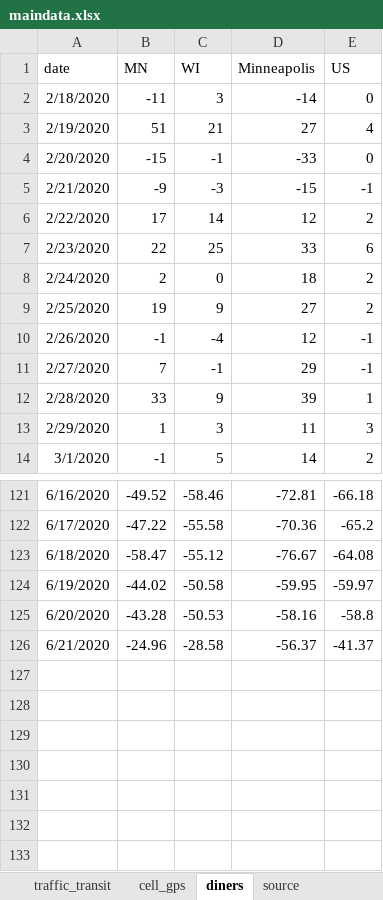
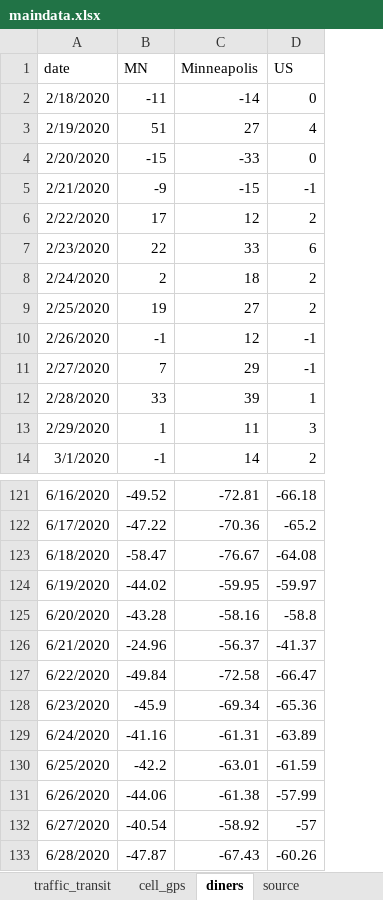
Before and after one commit to striblab/20200622-cvnormal, an Excel workbook: sources/data/maindata.xlsx, sheet diners, drawn as a sheet; only a part is shown, gaps mark what is left out; values as stored, in another font and other column widths than the file's, no borders; removed rows and columns are numbered as before the commit, all else as after; the diff names each change by its address in the sheet, - before the commit and + after, or states it on an @@ line.

```diff
--- a/sources/data/maindata.xlsx (sheet diners)
+++ b/sources/data/maindata.xlsx (sheet diners)
-column C (WI), rows 2-14: 3 | 21 | -1 | -3 | 14 | 25 | 0 | 9 | -4 | -1 | 9 | 3 | 5; rows 121-126: -58.46 | -55.58 | -55.12 | -50.58 | -50.53 | -28.58
+row 127: 6/22/2020 | -49.84 | -72.58 | -66.47
+row 128: 6/23/2020 | -45.9 | -69.34 | -65.36
+row 129: 6/24/2020 | -41.16 | -61.31 | -63.89
+row 130: 6/25/2020 | -42.2 | -63.01 | -61.59
+row 131: 6/26/2020 | -44.06 | -61.38 | -57.99
+row 132: 6/27/2020 | -40.54 | -58.92 | -57
+row 133: 6/28/2020 | -47.87 | -67.43 | -60.26
```
Also changed, not shown: sheet traffic_transit, sheet cell_gps, 8 other files.
